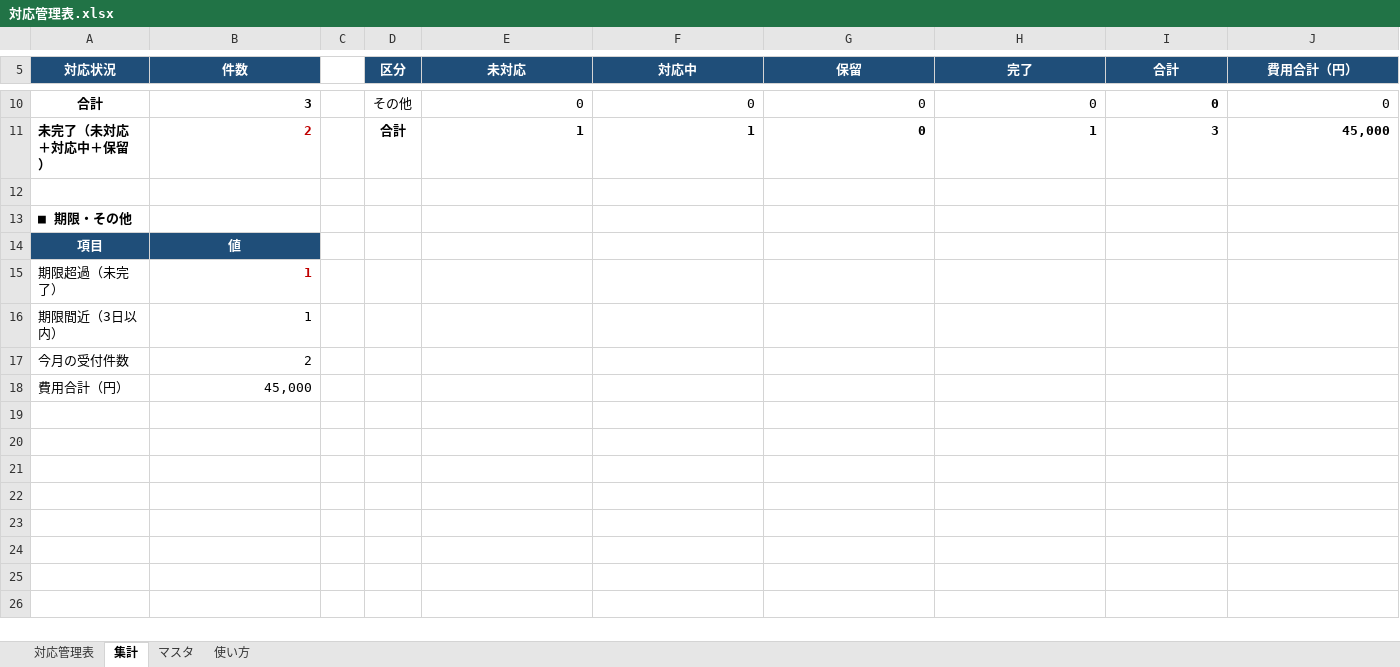
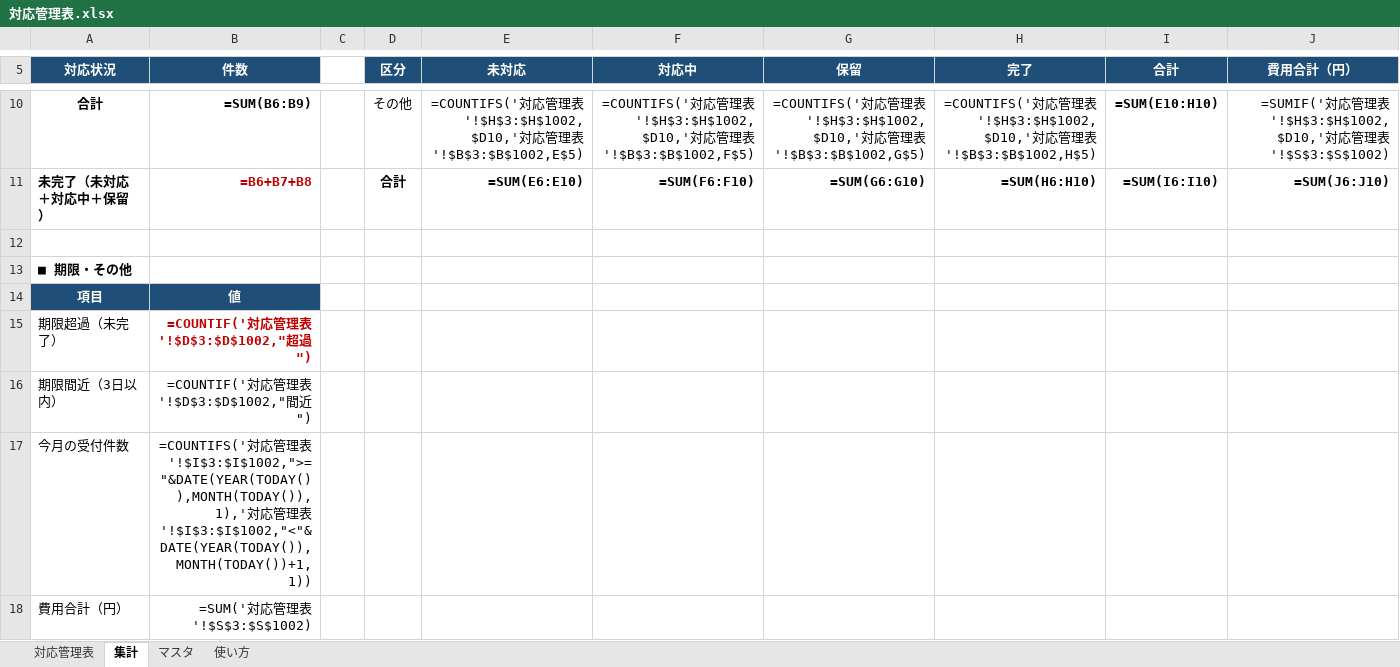
Before and after one commit to Kobayasidaigon/test, an Excel workbook: 対応管理表.xlsx, sheet 集計, drawn as a sheet; only a part is shown, gaps mark what is left out; values as stored, in another font and other column widths than the file's, no borders; formulas without a stored value are shown as written; the diff covers the shown part only; the diff names each change by its address in the sheet, - before the commit and + after, or states it on an @@ line.

```diff
--- a/対応管理表.xlsx (sheet 集計)
+++ b/対応管理表.xlsx (sheet 集計)
-B10 (件数): 3
+B10 (件数): =SUM(B6:B9)
-E10 (未対応): 0
+E10 (未対応): =COUNTIFS('対応管理表'!$H$3:$H$1002,$D10,'対応管理表'!$B$3:$B$1002,E$5)
-F10 (対応中): 0
+F10 (対応中): =COUNTIFS('対応管理表'!$H$3:$H$1002,$D10,'対応管理表'!$B$3:$B$1002,F$5)
-G10 (保留): 0
+G10 (保留): =COUNTIFS('対応管理表'!$H$3:$H$1002,$D10,'対応管理表'!$B$3:$B$1002,G$5)
-H10 (完了): 0
+H10 (完了): =COUNTIFS('対応管理表'!$H$3:$H$1002,$D10,'対応管理表'!$B$3:$B$1002,H$5)
-I10 (合計): 0
+I10 (合計): =SUM(E10:H10)
-J10 (費用合計（円）): 0
+J10 (費用合計（円）): =SUMIF('対応管理表'!$H$3:$H$1002,$D10,'対応管理表'!$S$3:$S$1002)
-B11 (件数): 2
+B11 (件数): =B6+B7+B8
-E11 (未対応): 1
+E11 (未対応): =SUM(E6:E10)
-F11 (対応中): 1
+F11 (対応中): =SUM(F6:F10)
-G11 (保留): 0
+G11 (保留): =SUM(G6:G10)
-H11 (完了): 1
+H11 (完了): =SUM(H6:H10)
-I11 (合計): 3
+I11 (合計): =SUM(I6:I10)
-J11 (費用合計（円）): 45,000
+J11 (費用合計（円）): =SUM(J6:J10)
-B15 (件数): 1
+B15 (件数): =COUNTIF('対応管理表'!$D$3:$D$1002,"超過")
-B16 (件数): 1
+B16 (件数): =COUNTIF('対応管理表'!$D$3:$D$1002,"間近")
-B17 (件数): 2
+B17 (件数): =COUNTIFS('対応管理表'!$I$3:$I$1002,">="&DATE(YEAR(TODAY()),MONTH(TODAY()),1),'対応管理表'!$I$3:$I$1002,"<"&DATE(YEAR(TODAY()),MONTH(TODAY())+1,1))
-B18 (件数): 45,000
+B18 (件数): =SUM('対応管理表'!$S$3:$S$1002)
```
Also changed, not shown: 1 added row, 1 removed row and 29 edited cells elsewhere in this sheet, sheet 対応管理表, sheet 使い方, sheet マスタ, charts or pictures, 2 other files.
